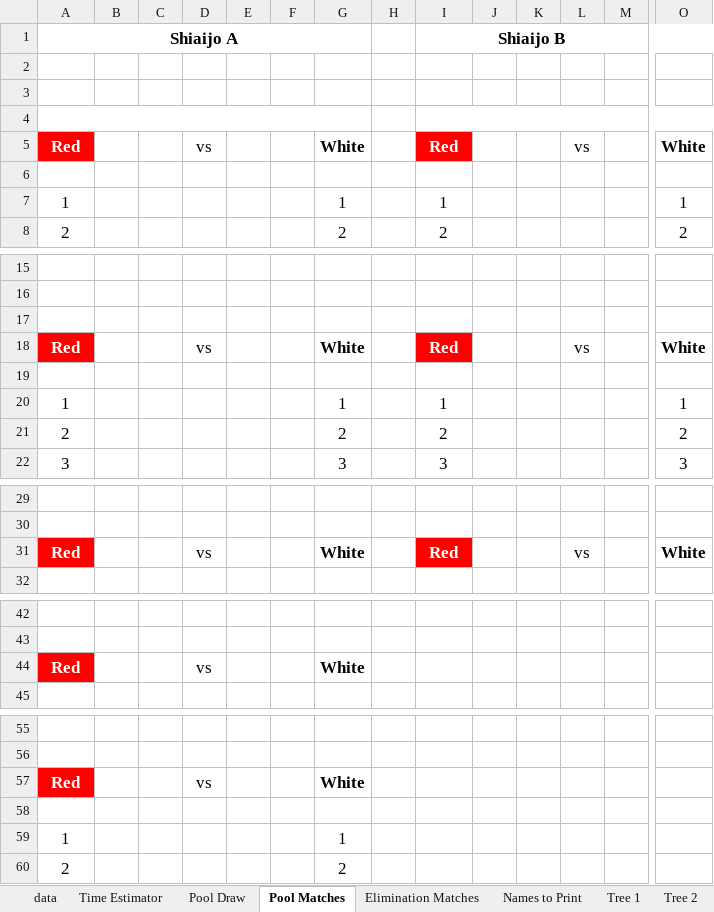
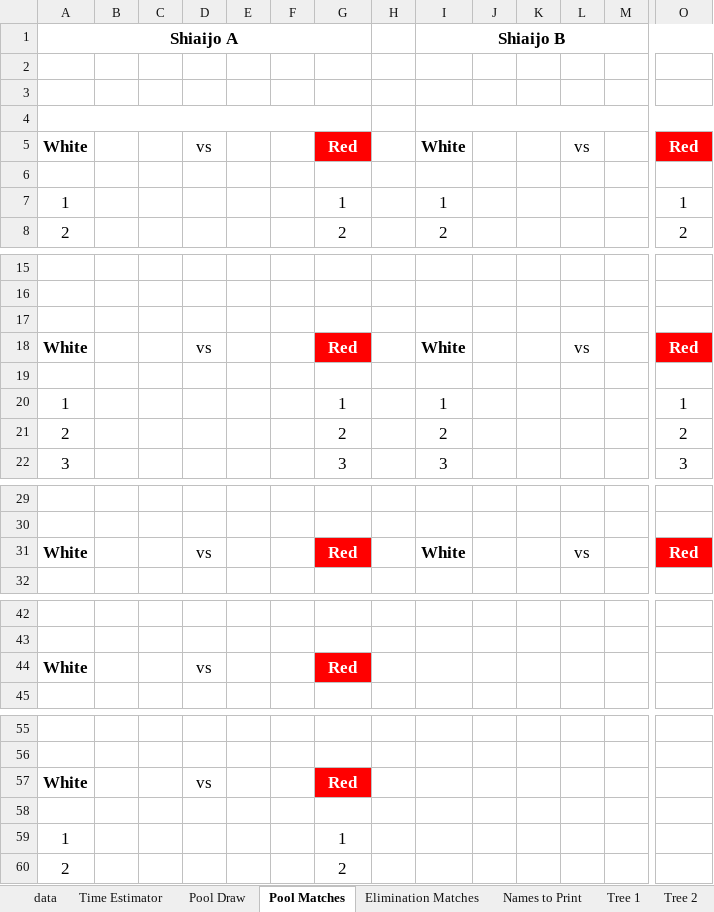
Before and after one commit to gitrgoliveira/bracket-creator, an Excel workbook: pools-example-small.xlsx, sheet Pool Matches, drawn as a sheet; only a part is shown, gaps mark what is left out; values as stored, in another font and other column widths than the file's, no borders; removed rows and columns are numbered as before the commit, all else as after; rows hold the shown columns only; the diff covers the shown part only; the diff names each change by its address in the sheet, - before the commit and + after, or states it on an @@ line.

```diff
--- a/pools-example-small.xlsx (sheet Pool Matches)
+++ b/pools-example-small.xlsx (sheet Pool Matches)
-row 5: Red |  |  | vs |  |  | White |  | Red |  |  | vs |  | White
+row 5: White |  |  | vs |  |  | Red |  | White |  |  | vs |  | Red
-row 18: Red |  |  | vs |  |  | White |  | Red |  |  | vs |  | White
+row 18: White |  |  | vs |  |  | Red |  | White |  |  | vs |  | Red
-row 31: Red |  |  | vs |  |  | White |  | Red |  |  | vs |  | White
+row 31: White |  |  | vs |  |  | Red |  | White |  |  | vs |  | Red
-row 44: Red |  |  | vs |  |  | White
+row 44: White |  |  | vs |  |  | Red
-row 57: Red |  |  | vs |  |  | White
+row 57: White |  |  | vs |  |  | Red
```
Also changed, not shown: 4 added rows and 4 removed rows elsewhere in this sheet, sheet Elimination Matches, formulas that keep their value, playoffs-example-large.xlsx, playoffs-example-medium.xlsx, 14 other files.
